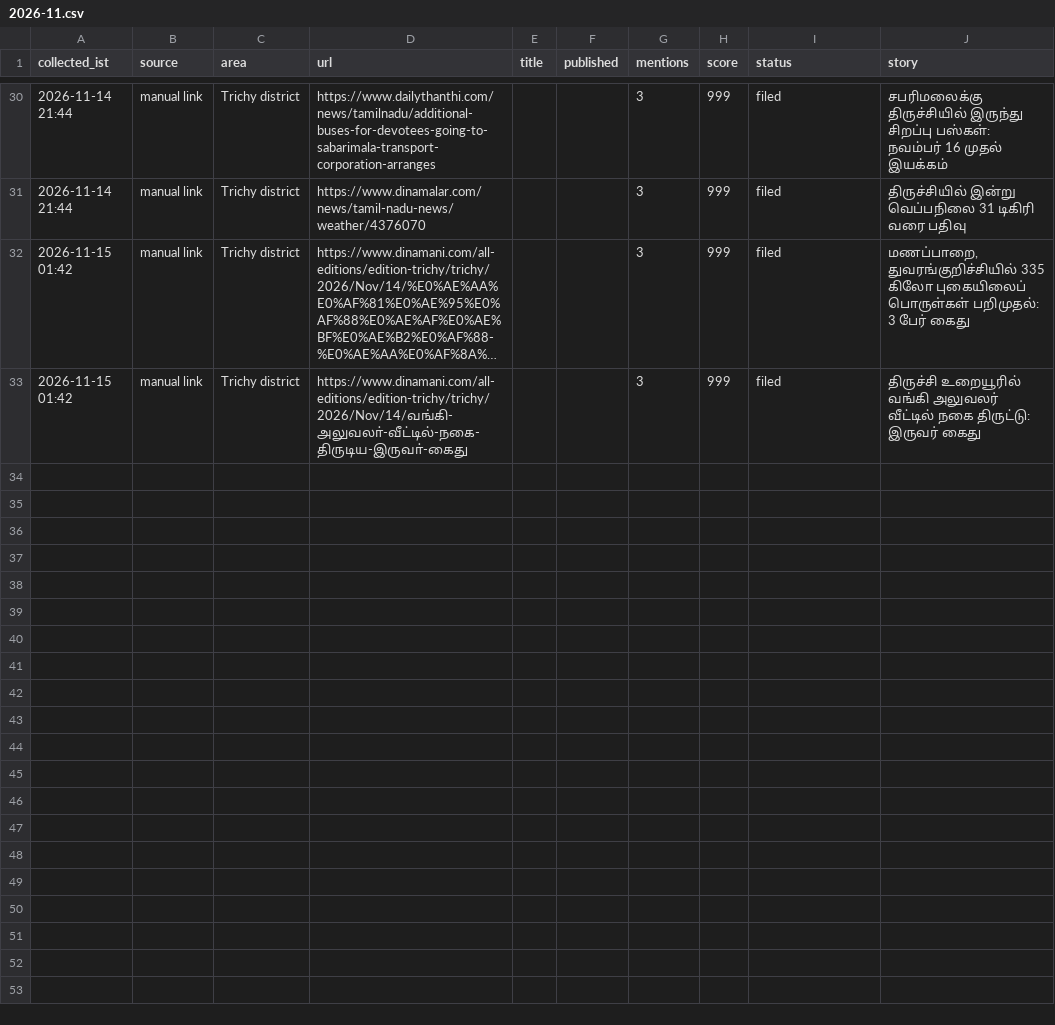
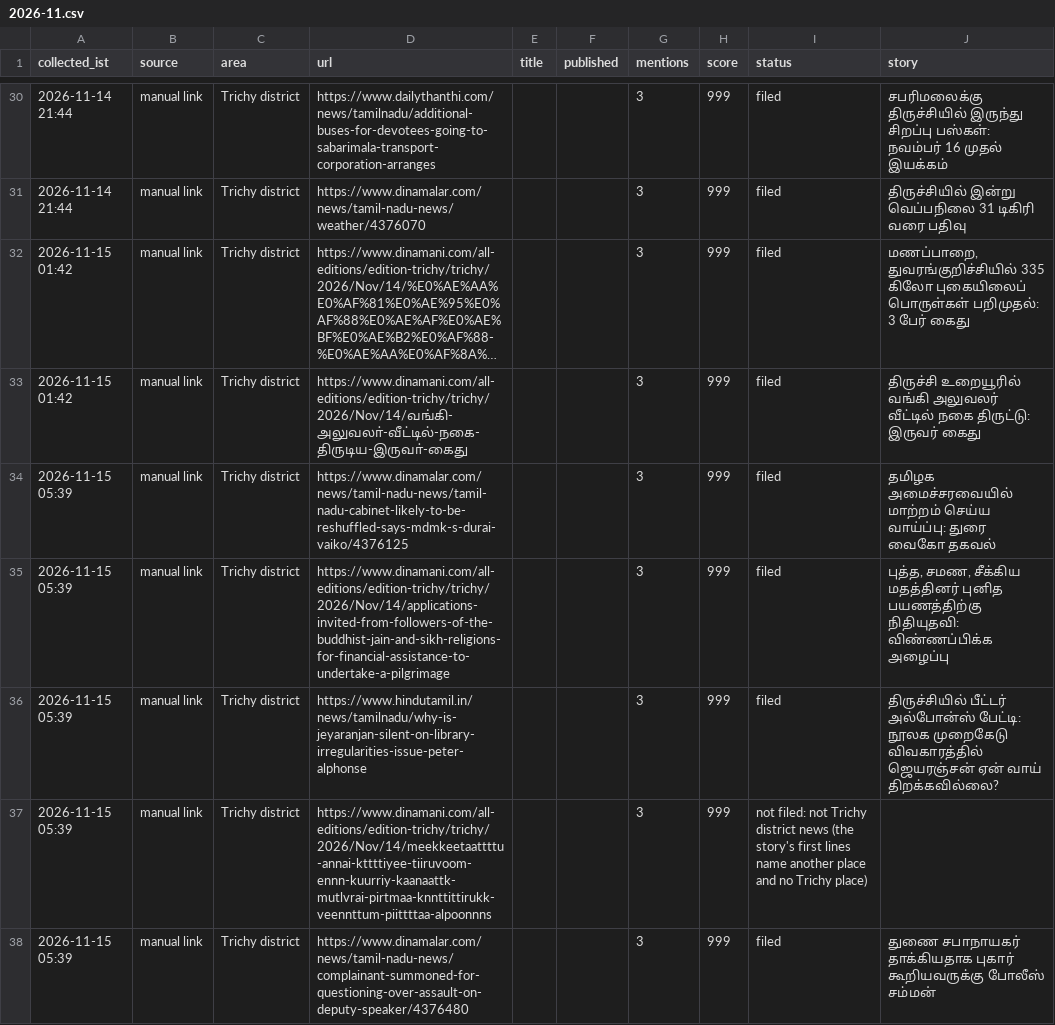
Before and after one commit to news360-tn/trichy360-autopost, a CSV file: research_free/archive/2026-11.csv, drawn as a sheet; only a part is shown, gaps mark what is left out; long unchanged cells end in ….

```diff
--- a/research_free/archive/2026-11.csv
+++ b/research_free/archive/2026-11.csv
@@ -33 +33,6 @@ collected_ist,source,area,url,title,published,mentions,score,status,story
 2026-11-15 01:42,manual link,Trichy district,https://www.dinamani.com/all-editions/edition-trichy/trichy/2026/Nov/14/வங்கி-அலுவலா்-வீட்டில்-நகை-திருடிய-இருவா்-கைது,,,3,999,filed,திருச்சி உறையூரில் வங்கி அலுவலர் வீட்டில் நகை திருட்டு: இருவர் கைது
+2026-11-15 05:39,manual link,Trichy district,https://www.dinamalar.com/news/tamil-nadu-news/tamil-nadu-cabinet-likely-to-be-reshuffled-says-mdmk-s-durai-vaiko/4376125,,,3,999,filed,தமிழக அமைச்சரவையில் மாற்றம் செய்ய வாய்ப்பு: துரை வைகோ தகவல்
+2026-11-15 05:39,manual link,Trichy district,https://www.dinamani.com/all-editions/edition-trichy/trichy/2026/Nov/14/applications-invited-from-followers-of-the-buddhist-jain-and-sikh-religions-for-financial-assistance-to-undertake-a-pilgrimage,,,3,999,filed,"புத்த, சமண, சீக்கிய மதத்தினர் புனித பயணத்திற்கு நிதியுதவி: விண்ணப்பிக்க அழைப்பு"
+2026-11-15 05:39,manual link,Trichy district,https://www.hindutamil.in/news/tamilnadu/why-is-jeyaranjan-silent-on-library-irregularities-issue-peter-alphonse,,,3,999,filed,திருச்சியில் பீட்டர் அல்போன்ஸ் பேட்டி: நூலக முறைகேடு விவகாரத்தில் ஜெயரஞ்சன் ஏன் வாய் திறக்கவில்லை?
+2026-11-15 05:39,manual link,Trichy district,https://www.dinamani.com/all-editions/edition-trichy/trichy/2026/Nov/14/meekkeetaattttu-annai-kttttiyee-tiiruvoom-ennn-kuurriy-kaanaattk-mutlvrai-pirtmaa-knnttittirukk-veennttum-piittttaa-alpoonnns,,,3,999,not filed: not Trichy district news (the story's first lines name another place and no Trichy place),
+2026-11-15 05:39,manual link,Trichy district,https://www.dinamalar.com/news/tamil-nadu-news/complainant-summoned-for-questioning-over-assault-on-deputy-speaker/4376480,,,3,999,filed,துணை சபாநாயகர் தாக்கியதாக புகார் கூறியவருக்கு போலீஸ் சம்மன்
```
Also changed, not shown: 7 other files.
